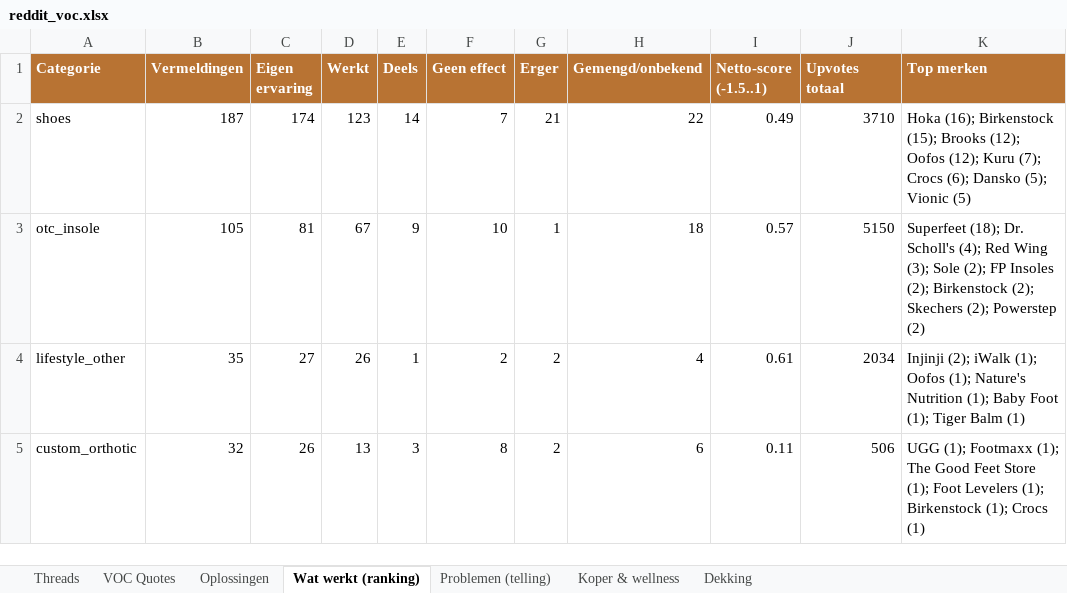
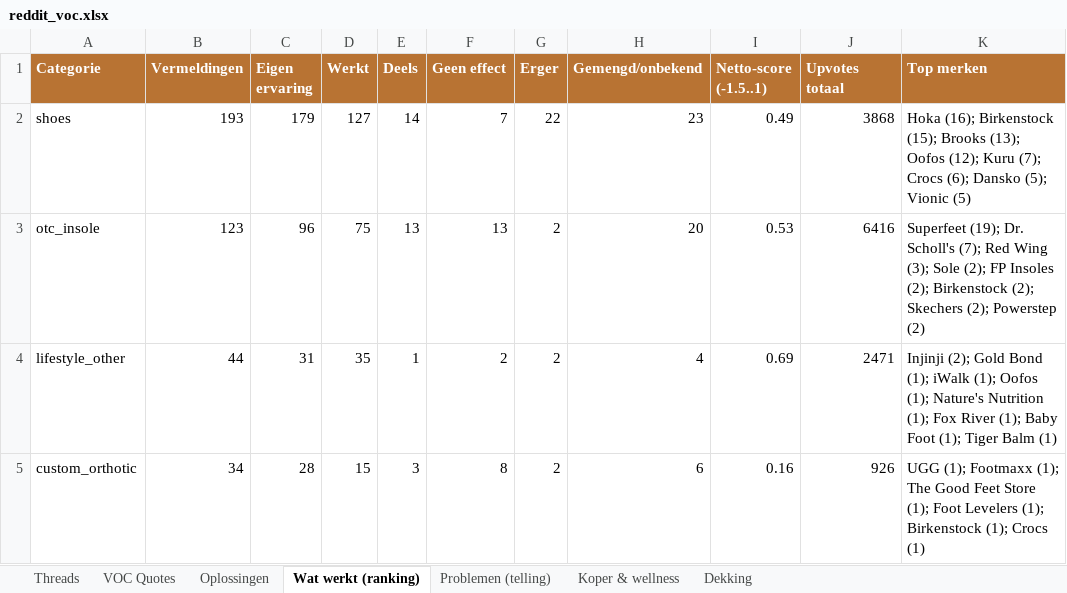
Before and after one commit to JorisKeijzer/Reddit-Scraper-Wintereijk, an Excel workbook: exports/reddit_voc.xlsx, sheet Wat werkt (ranking), drawn as a sheet; only a part is shown; values as stored, in another font and other column widths than the file's, no borders; the diff covers the shown part only; the diff names each change by its address in the sheet, - before the commit and + after, or states it on an @@ line.

```diff
--- a/exports/reddit_voc.xlsx (sheet Wat werkt (ranking))
+++ b/exports/reddit_voc.xlsx (sheet Wat werkt (ranking))
-B2 (Vermeldingen): 187
+B2 (Vermeldingen): 193
-C2 (Eigen ervaring): 174
+C2 (Eigen ervaring): 179
-D2 (Werkt): 123
+D2 (Werkt): 127
-G2 (Erger): 21
+G2 (Erger): 22
-H2 (Gemengd/onbekend): 22
+H2 (Gemengd/onbekend): 23
-J2 (Upvotes totaal): 3710
+J2 (Upvotes totaal): 3868
-K2 (Top merken): …(15); Brooks (12); Oofos (12);…
+K2 (Top merken): …(15); Brooks (13); Oofos (12);…
-B3 (Vermeldingen): 105
+B3 (Vermeldingen): 123
-C3 (Eigen ervaring): 81
+C3 (Eigen ervaring): 96
-D3 (Werkt): 67
+D3 (Werkt): 75
-E3 (Deels): 9
+E3 (Deels): 13
-F3 (Geen effect): 10
+F3 (Geen effect): 13
-G3 (Erger): 1
+G3 (Erger): 2
-H3 (Gemengd/onbekend): 18
+H3 (Gemengd/onbekend): 20
-I3 (Netto-score (-1.5..1)): 0.57
+I3 (Netto-score (-1.5..1)): 0.53
-J3 (Upvotes totaal): 5150
+J3 (Upvotes totaal): 6416
-K3 (Top merken): Superfeet (18); Dr. Scholl's (4); Red Wing…
+K3 (Top merken): Superfeet (19); Dr. Scholl's (7); Red Wing…
-B4 (Vermeldingen): 35
+B4 (Vermeldingen): 44
-C4 (Eigen ervaring): 27
+C4 (Eigen ervaring): 31
-D4 (Werkt): 26
+D4 (Werkt): 35
-I4 (Netto-score (-1.5..1)): 0.61
+I4 (Netto-score (-1.5..1)): 0.69
-J4 (Upvotes totaal): 2034
+J4 (Upvotes totaal): 2471
-K4 (Top merken): Injinji (2); iWalk (1); Oofos (1); Nature's Nutrition (1); Baby…
+K4 (Top merken): Injinji (2); Gold Bond (1); iWalk (1); Oofos (1); Nature's Nutrition (1); Fox River (1); Baby…
-B5 (Vermeldingen): 32
+B5 (Vermeldingen): 34
-C5 (Eigen ervaring): 26
+C5 (Eigen ervaring): 28
-D5 (Werkt): 13
+D5 (Werkt): 15
-I5 (Netto-score (-1.5..1)): 0.11
+I5 (Netto-score (-1.5..1)): 0.16
-J5 (Upvotes totaal): 506
+J5 (Upvotes totaal): 926
```
Also changed, not shown: 2 added rows, 2 removed rows and 10 edited cells elsewhere in this sheet, sheet VOC Quotes, sheet Oplossingen, sheet Threads, sheet Problemen (telling), sheet Dekking, 21 other files.
